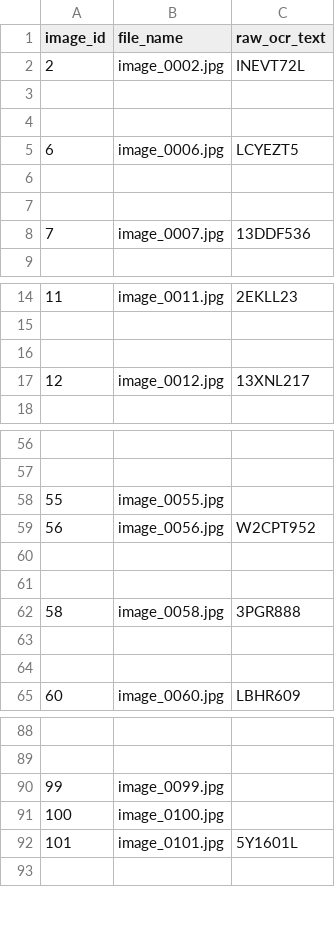
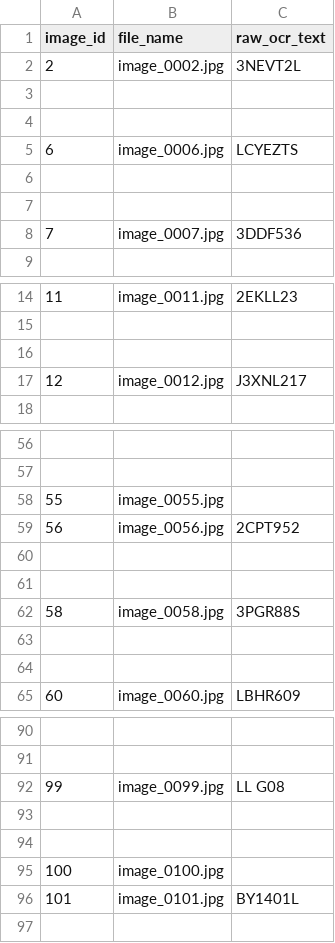
Before and after one commit to jjaoguedes/top-hat-license-plate-recognition, a CSV file: results/e2_proposed/ocr_proposed.csv, drawn as a sheet; only a part is shown, gaps mark what is left out; the diff covers the shown part only.

```diff
--- a/results/e2_proposed/ocr_proposed.csv
+++ b/results/e2_proposed/ocr_proposed.csv
@@ -1,9 +1,9 @@
 image_id,file_name,raw_ocr_text
-2,image_0002.jpg,INEVT72L
+2,image_0002.jpg,3NEVT2L
 
 
-6,image_0006.jpg,LCYEZT5
+6,image_0006.jpg,LCYEZTS
 
 
-7,image_0007.jpg,13DDF536
+7,image_0007.jpg,3DDF536
 
@@ -16,3 +16,3 @@ image_id,file_name,raw_ocr_text
 
-12,image_0012.jpg,13XNL217
+12,image_0012.jpg,J3XNL217
 
@@ -58,6 +58,6 @@ image_id,file_name,raw_ocr_text
 55,image_0055.jpg,
-56,image_0056.jpg,W2CPT952
+56,image_0056.jpg,2CPT952
 
 
-58,image_0058.jpg,3PGR888
+58,image_0058.jpg,3PGR88S
 
@@ -89,5 +91,7 @@ image_id,file_name,raw_ocr_text
 
-99,image_0099.jpg,
+99,image_0099.jpg,LL G08
+
+
 100,image_0100.jpg,
-101,image_0101.jpg,5Y1601L
+101,image_0101.jpg,BY1401L
 
```
Also changed, not shown: 5 added rows, 3 removed rows and 11 edited cells elsewhere in this file.
